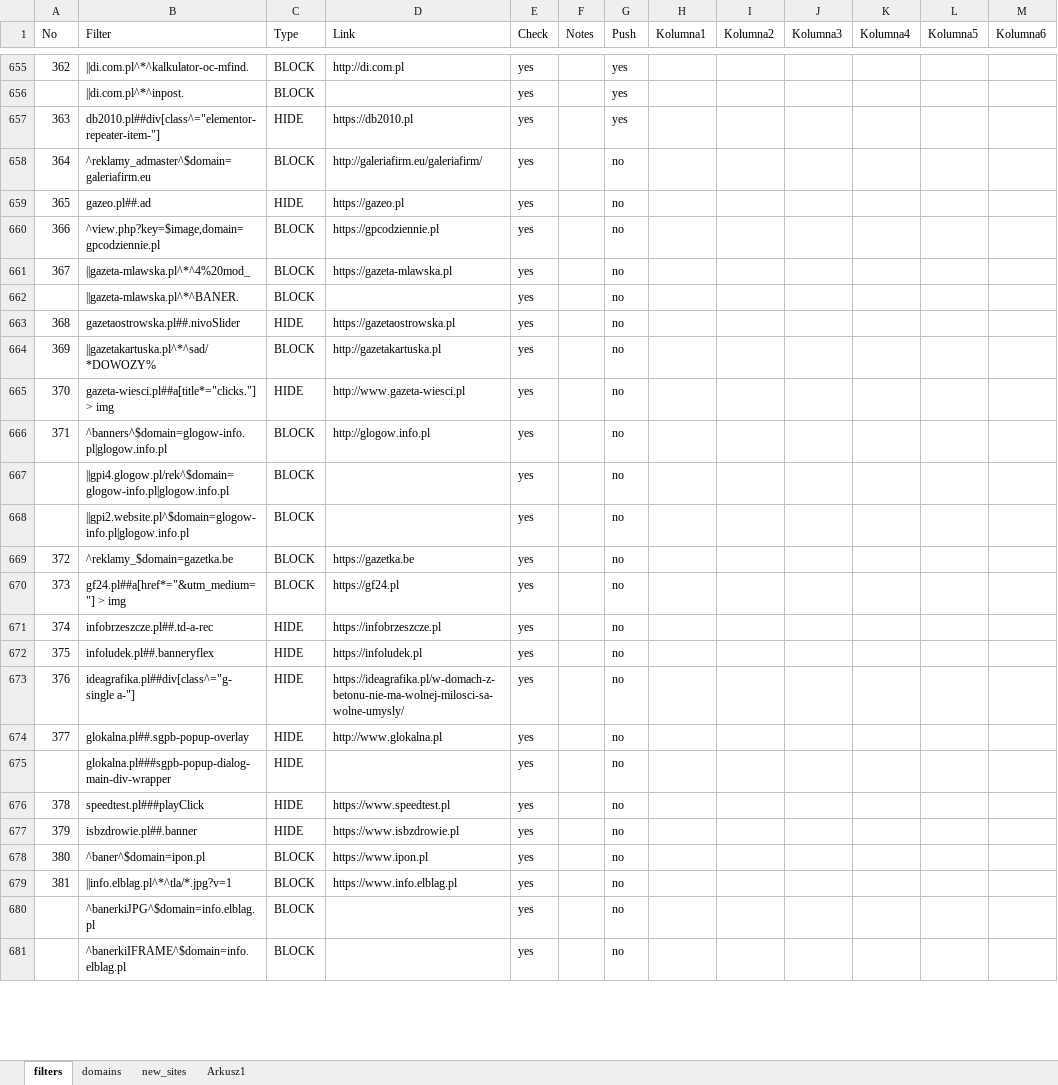
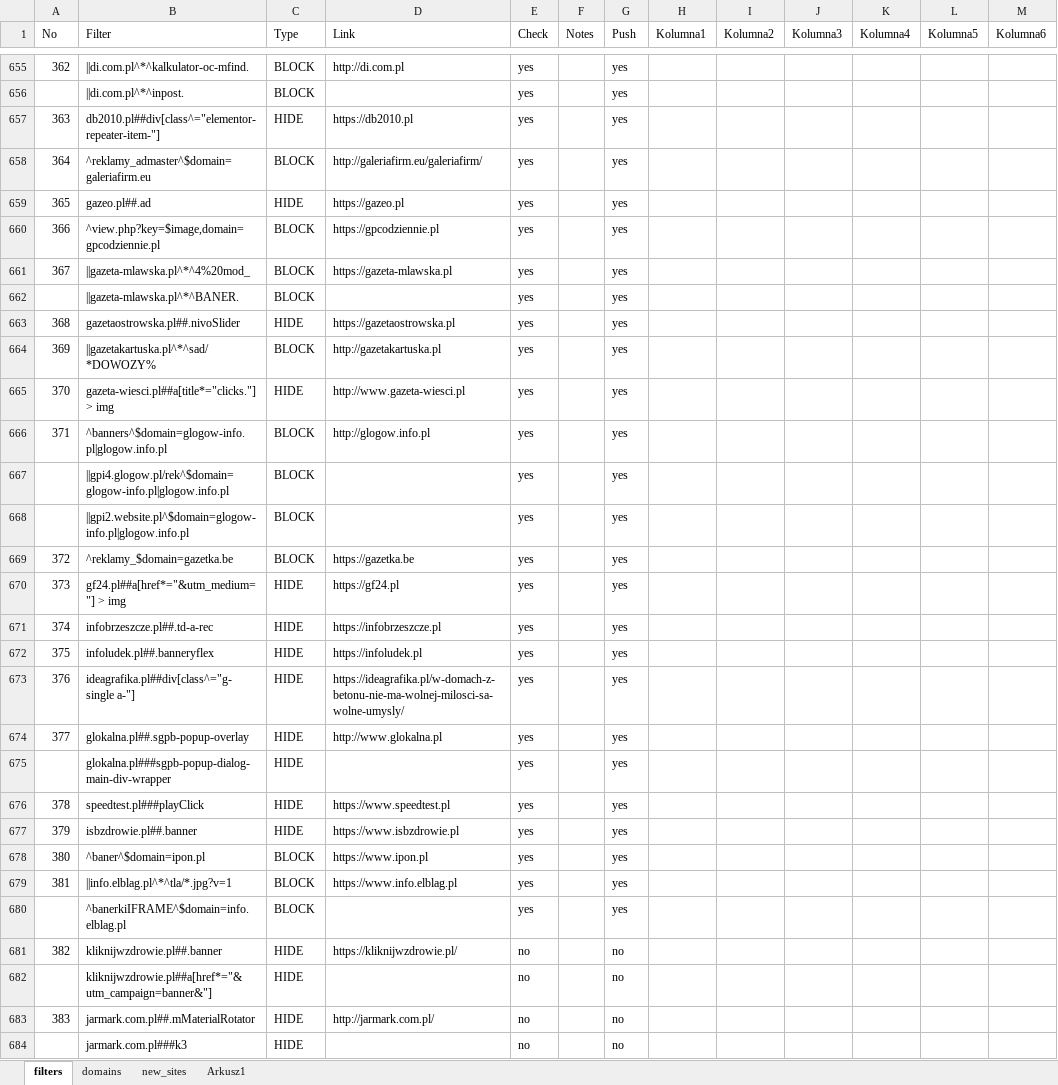
Before and after one commit to adblock-filters/filter-scripts, an Excel workbook: pull-requests/filters.xlsx, sheet filters, drawn as a sheet; only a part is shown, gaps mark what is left out; values as stored, in another font and other column widths than the file's, no cell formats; conditional formats and table styles not drawn; removed rows and columns are numbered as before the commit, all else as after; the diff covers the shown part only; the diff names each change by its address in the sheet, - before the commit and + after, or states it on an @@ line.

```diff
--- a/pull-requests/filters.xlsx (sheet filters)
+++ b/pull-requests/filters.xlsx (sheet filters)
-G658:G679 (Push): no
+G658:G679 (Push): yes
-C670 (Type): BLOCK
+C670 (Type): HIDE
-row 680:  | ^banerkiJPG^$domain=info.elblag.pl | BLOCK |  | yes |  | no
-G680 (Push): no
+G680 (Push): yes
+row 681: 382 | kliknijwzdrowie.pl##.banner | HIDE | https://kliknijwzdrowie.pl/ | no |  | no
+row 682:  | kliknijwzdrowie.pl##a[href*="&utm_campaign=banner&"] | HIDE |  | no |  | no
+row 683: 383 | jarmark.com.pl##.mMaterialRotator | HIDE | http://jarmark.com.pl/ | no |  | no
+row 684:  | jarmark.com.pl###k3 | HIDE |  | no |  | no
```
Also changed, not shown: 57 added rows, 17 removed rows, 21 moved rows and 15 edited cells elsewhere in this sheet, cell formats, 16 other files.
